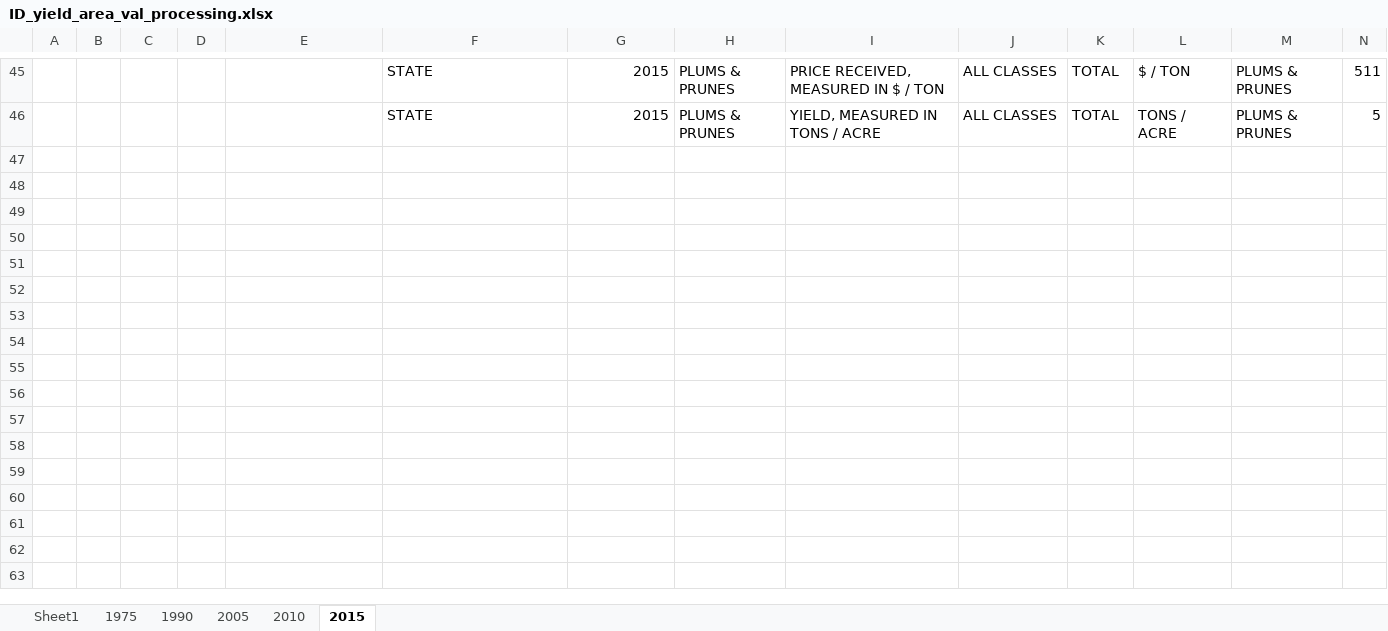
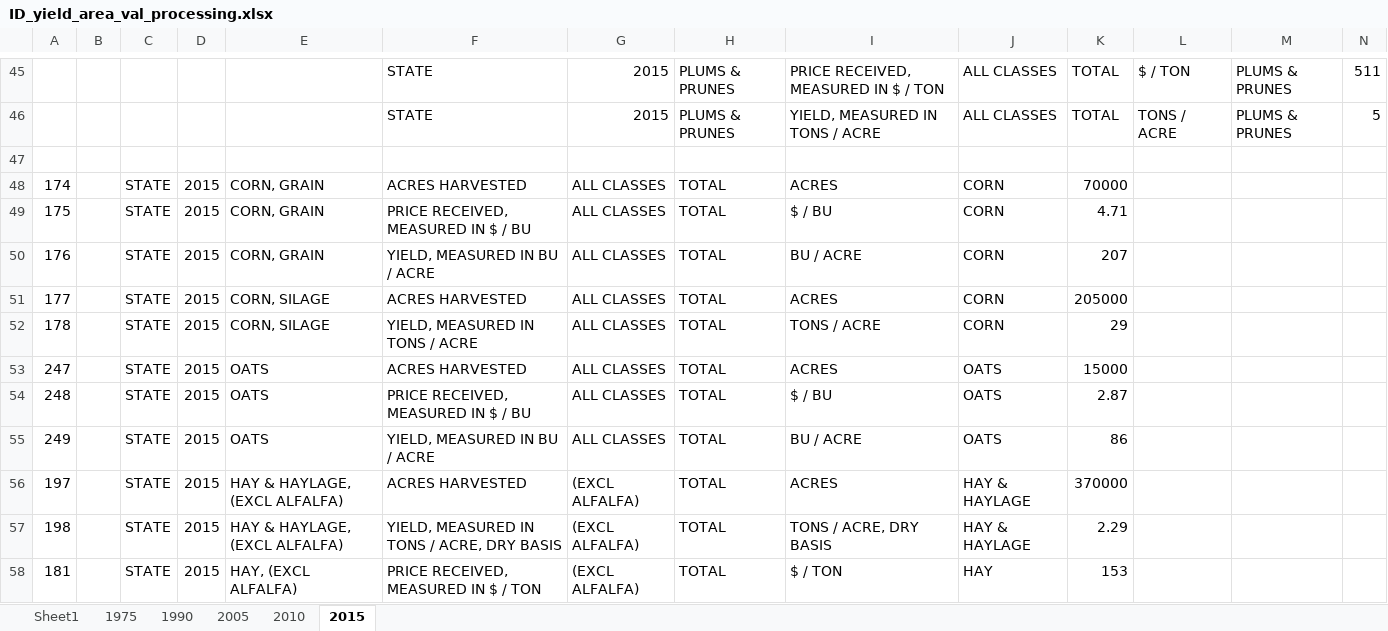
Before and after one commit to LEAF-BoiseState/janus, an Excel workbook: ABMdev/Data/NASS_Data/ID_yield_area_val_processing.xlsx, sheet 2015, drawn as a sheet; only a part is shown, gaps mark what is left out; values as stored, in another font and other column widths than the file's, no borders; rows hold the shown columns only; the diff names each change by its address in the sheet, - before the commit and + after, or states it on an @@ line.

Commit message:
Finalized Yield, Price, Area data

```diff
--- a/ABMdev/Data/NASS_Data/ID_yield_area_val_processing.xlsx (sheet 2015)
+++ b/ABMdev/Data/NASS_Data/ID_yield_area_val_processing.xlsx (sheet 2015)
+row 47: (empty)
+row 48: 174 |  | STATE | 2015 | CORN, GRAIN | ACRES HARVESTED | ALL CLASSES | TOTAL | ACRES | CORN | 70000
+row 49: 175 |  | STATE | 2015 | CORN, GRAIN | PRICE RECEIVED, MEASURED IN $ / BU | ALL CLASSES | TOTAL | $ / BU | CORN | 4.71
+row 50: 176 |  | STATE | 2015 | CORN, GRAIN | YIELD, MEASURED IN BU / ACRE | ALL CLASSES | TOTAL | BU / ACRE | CORN | 207
+row 51: 177 |  | STATE | 2015 | CORN, SILAGE | ACRES HARVESTED | ALL CLASSES | TOTAL | ACRES | CORN | 205000
+row 52: 178 |  | STATE | 2015 | CORN, SILAGE | YIELD, MEASURED IN TONS / ACRE | ALL CLASSES | TOTAL | TONS / ACRE | CORN | 29
+row 53: 247 |  | STATE | 2015 | OATS | ACRES HARVESTED | ALL CLASSES | TOTAL | ACRES | OATS | 15000
+row 54: 248 |  | STATE | 2015 | OATS | PRICE RECEIVED, MEASURED IN $ / BU | ALL CLASSES | TOTAL | $ / BU | OATS | 2.87
+row 55: 249 |  | STATE | 2015 | OATS | YIELD, MEASURED IN BU / ACRE | ALL CLASSES | TOTAL | BU / ACRE | OATS | 86
+row 56: 197 |  | STATE | 2015 | HAY & HAYLAGE, (EXCL ALFALFA) | ACRES HARVESTED | (EXCL ALFALFA) | TOTAL | ACRES | HAY & HAYLAGE | 370000
+row 57: 198 |  | STATE | 2015 | HAY & HAYLAGE, (EXCL ALFALFA) | YIELD, MEASURED IN TONS / ACRE, DRY BASIS | (EXCL ALFALFA) | TOTAL | TONS / ACRE, DRY BASIS | HAY & HAYLAGE | 2.29
+row 58: 181 |  | STATE | 2015 | HAY, (EXCL ALFALFA) | PRICE RECEIVED, MEASURED IN $ / TON | (EXCL ALFALFA) | TOTAL | $ / TON | HAY | 153
```
Also changed, not shown: sheet 2010, 2 other files.
